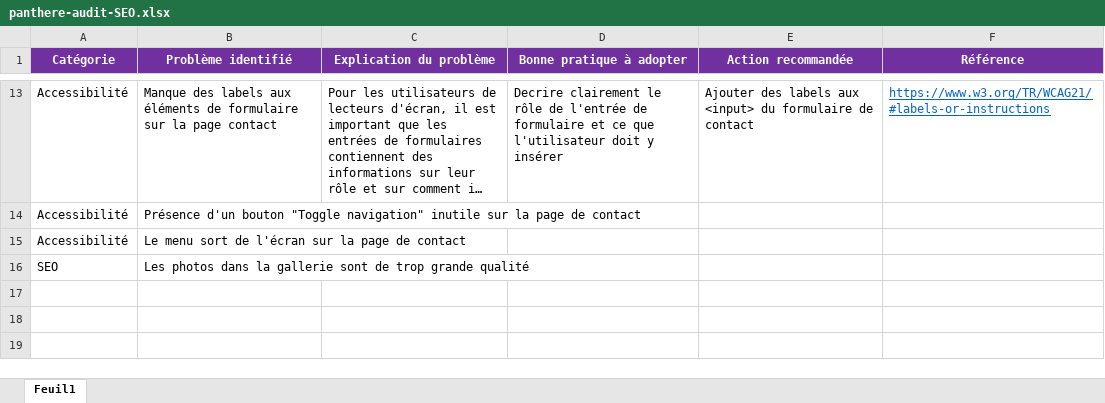
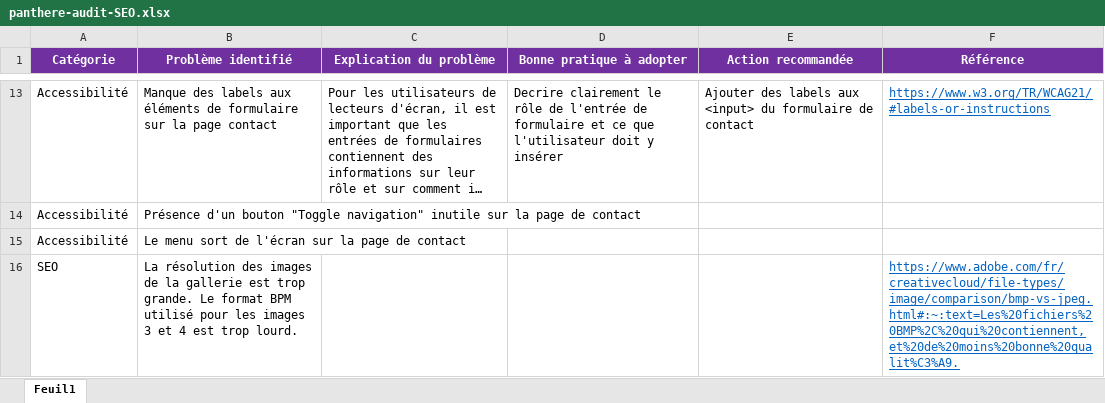
Before and after one commit to haiku-san/OC-P4, an Excel workbook: assets/panthere-audit-SEO.xlsx, sheet Feuil1, drawn as a sheet; only a part is shown, gaps mark what is left out; long unchanged cells end in …; values as stored, in another font and other column widths than the file's, no borders; removed rows and columns are numbered as before the commit, all else as after; the diff names each change by its address in the sheet, - before the commit and + after, or states it on an @@ line.

Commit message:
UPDATE changement de la taille et du format des images pour optimiser le chargement

```diff
--- a/assets/panthere-audit-SEO.xlsx (sheet Feuil1)
+++ b/assets/panthere-audit-SEO.xlsx (sheet Feuil1)
-row 16: SEO | Les photos dans la gallerie sont de trop grande qualité
+row 16: SEO | La résolution des images de la gallerie est trop grande. Le format BPM utilisé pour les images 3 et 4 est trop lourd. |  |  |  | https://www.adobe.com/fr/creativecloud/file-types/image/comparison/bmp-vs-jpeg.html#:~:text=Les%20fichiers%20BMP%2C%20qui%20contiennent,et%20de%20moins%20bonne%20qualit%C3%A9.
```
Also changed, not shown: 14 other files.
